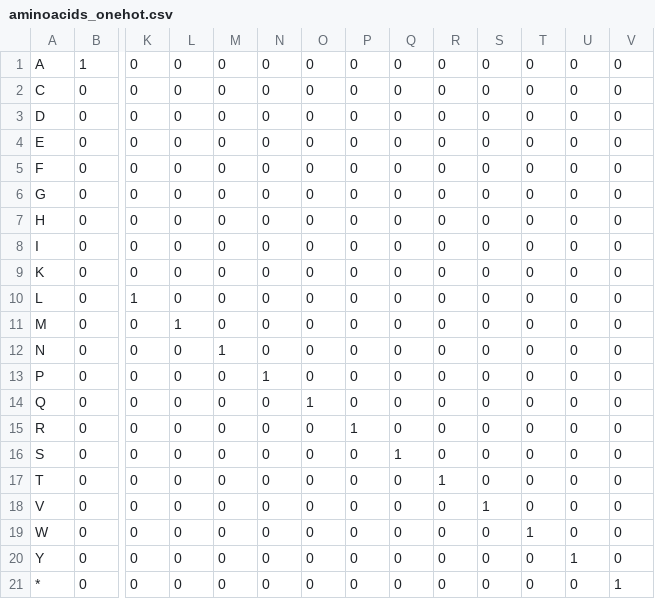
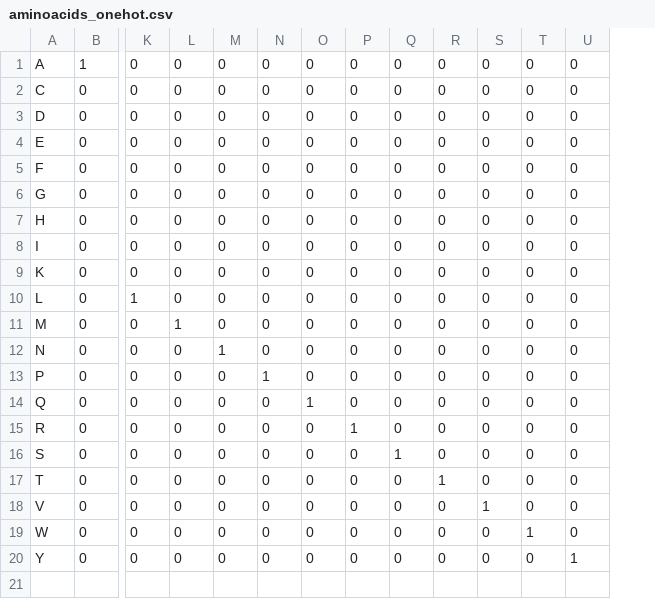
Before and after one commit to jostmey/dkm, a CSV file: aminoacid-representation/aminoacids_onehot.csv, drawn as a sheet; only a part is shown, gaps mark what is left out; rows hold the shown columns only; the diff names each change by its address in the sheet, - before the commit and + after, or states it on an @@ line.

Commit message:
Removing blank entry in CSV file

```diff
--- a/aminoacid-representation/aminoacids_onehot.csv
+++ b/aminoacid-representation/aminoacids_onehot.csv
-column V, rows 1-20: all 0
-row 21: * | 0 | 0 | 0 | 0 | 0 | 0 | 0 | 0 | 0 | 0 | 0 | 0 | 1
```
